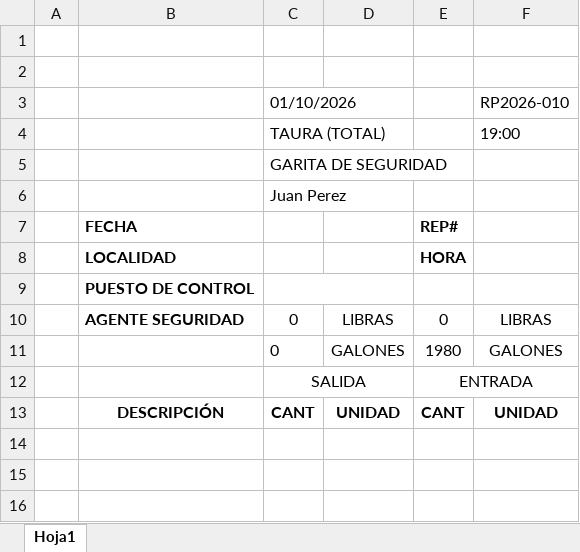
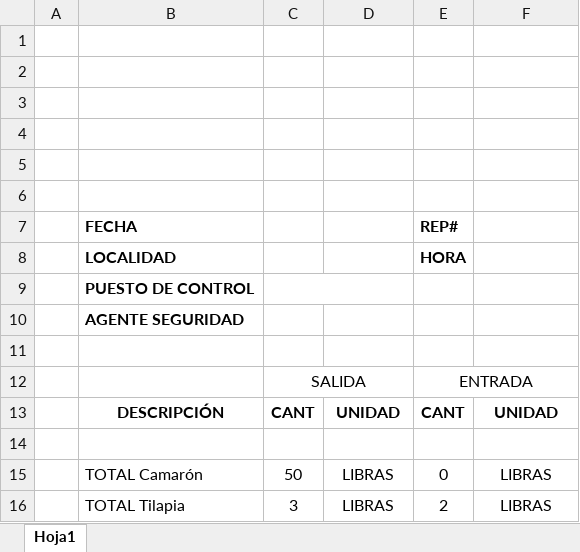
Before and after one commit to dasmorphy/security-movil-back, an Excel workbook: swagger_server/template_report.xlsx, sheet Hoja1, drawn as a sheet; values as stored, in another font and other column widths than the file's, no borders; charts and pictures not drawn; removed rows and columns are numbered as before the commit, all else as after; the diff names each change by its address in the sheet, - before the commit and + after, or states it on an @@ line.

Commit message:
generacion de reporte

```diff
--- a/swagger_server/template_report.xlsx (sheet Hoja1)
+++ b/swagger_server/template_report.xlsx (sheet Hoja1)
-row 3:  |  | 01/10/2026 |  |  | RP2026-010
+row 3: (empty)
-row 4:  |  | TAURA (TOTAL) |  |  | 19:00
+row 4: (empty)
-C5: GARITA DE SEGURIDAD
+C5: (empty)
-C6: Juan Perez
+C6: (empty)
-row 10:  | AGENTE SEGURIDAD | 0 | LIBRAS | 0 | LIBRAS
+row 10:  | AGENTE SEGURIDAD
-row 11:  |  | 0 | GALONES | 1980 | GALONES
+row 11: (empty)
+row 14: (empty)
+row 15:  | TOTAL Camarón | 50 | LIBRAS | 0 | LIBRAS
+row 16:  | TOTAL Tilapia | 3 | LIBRAS | 2 | LIBRAS
```
Also changed, not shown: 4 other files.
